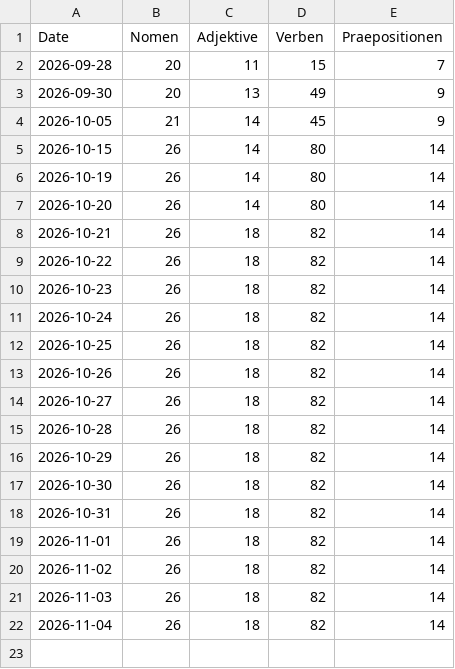
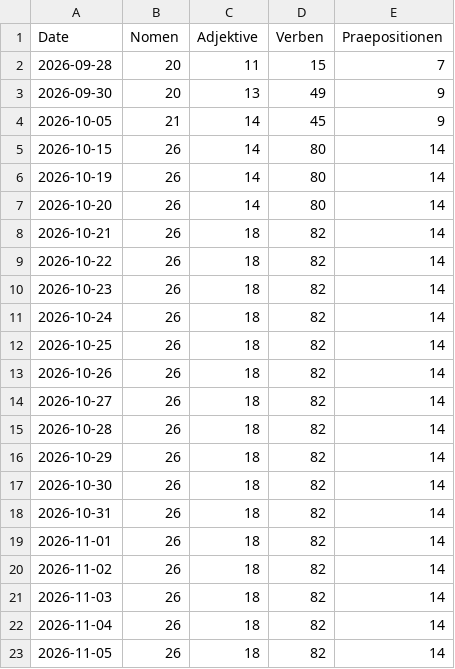
Before and after one commit to perminder07/german-vocab-tracker, a CSV file: data/progress.csv, drawn as a sheet; the diff names each change by its address in the sheet, - before the commit and + after, or states it on an @@ line.

```diff
--- a/data/progress.csv
+++ b/data/progress.csv
+row 23: 2026-11-05 | 26 | 18 | 82 | 14
```
Also changed, not shown: 1 other file.
